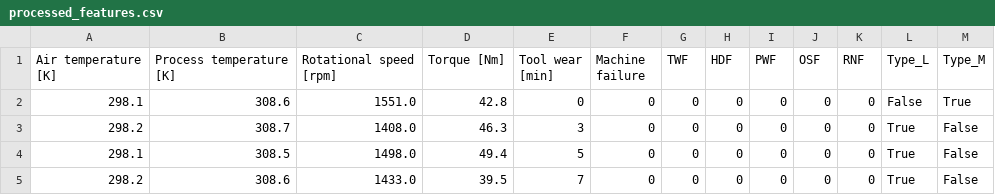
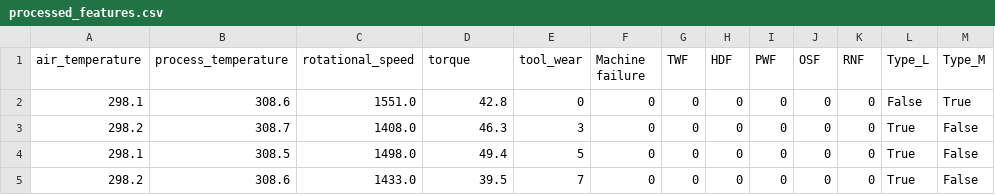
Before and after one commit to piyushi-singhal/FixForesight, a CSV file: data/processed_features.csv, drawn as a sheet; only a part is shown; the diff names each change by its address in the sheet, - before the commit and + after, or states it on an @@ line.

```diff
--- a/data/processed_features.csv
+++ b/data/processed_features.csv
-A1: Air temperature [K]
+A1: air_temperature
-B1: Process temperature [K]
+B1: process_temperature
-C1: Rotational speed [rpm]
+C1: rotational_speed
-D1: Torque [Nm]
+D1: torque
-E1: Tool wear [min]
+E1: tool_wear
```
Also changed, not shown: models/model_comparison.csv, 17 other files.
